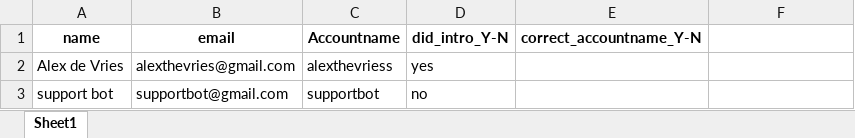
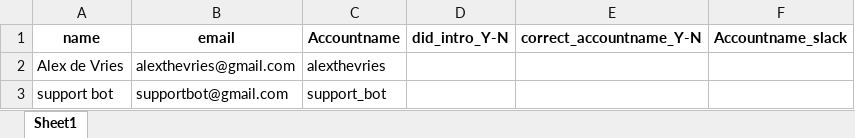
Before and after one commit to defreeze/slack_automation, an Excel workbook: user_record.xlsx, sheet Sheet1, drawn as a sheet; values as stored, in another font and other column widths than the file's, no borders; the diff names each change by its address in the sheet, - before the commit and + after, or states it on an @@ line.

Commit message:
added username correct check plus optimize code

```diff
--- a/user_record.xlsx (sheet Sheet1)
+++ b/user_record.xlsx (sheet Sheet1)
-F1: (empty)
+F1: Accountname_slack
-C2 (Accountname): alexthevriess
+C2 (Accountname): alexthevries
-D2 (did_intro_Y-N): yes
+D2 (did_intro_Y-N): (empty)
-C3 (Accountname): supportbot
+C3 (Accountname): support_bot
-D3 (did_intro_Y-N): no
+D3 (did_intro_Y-N): (empty)
```
Also changed, not shown: 1 other file.
